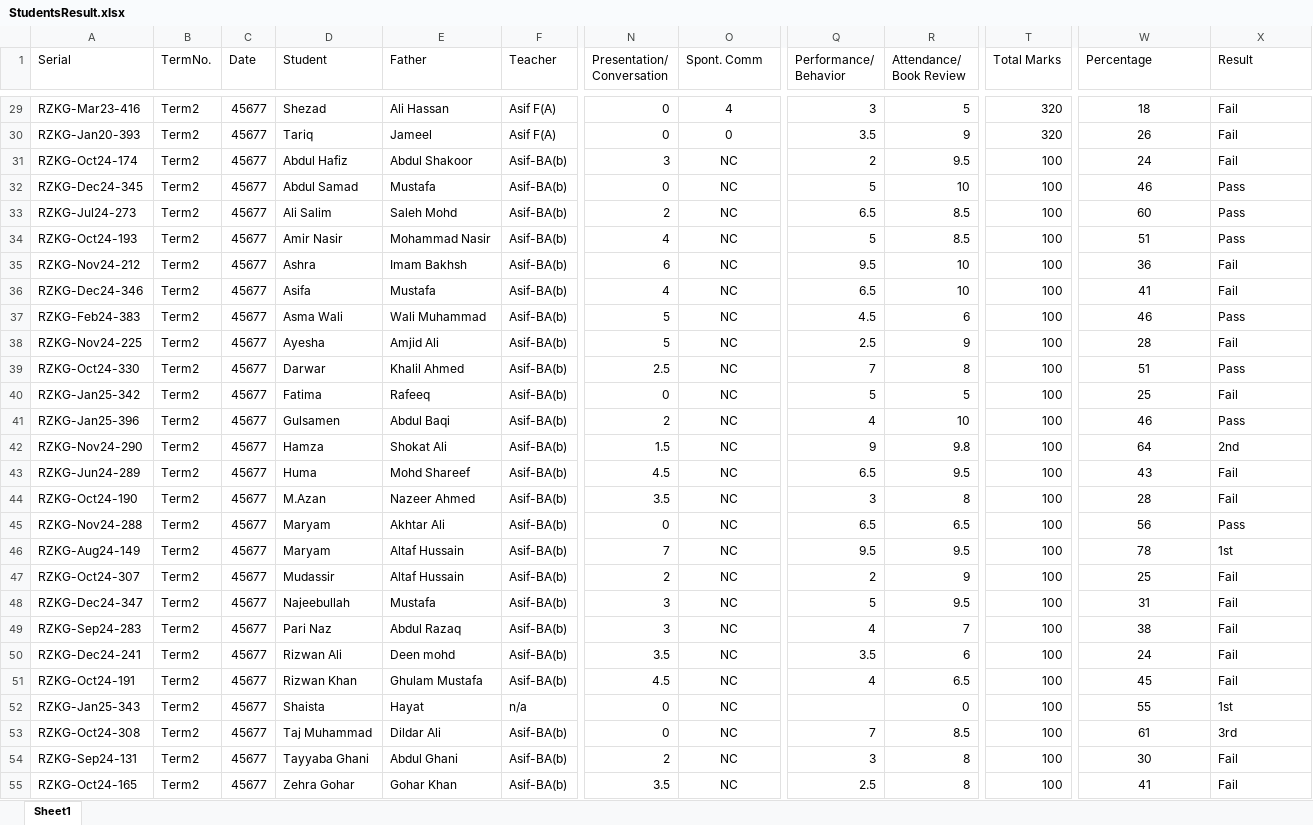
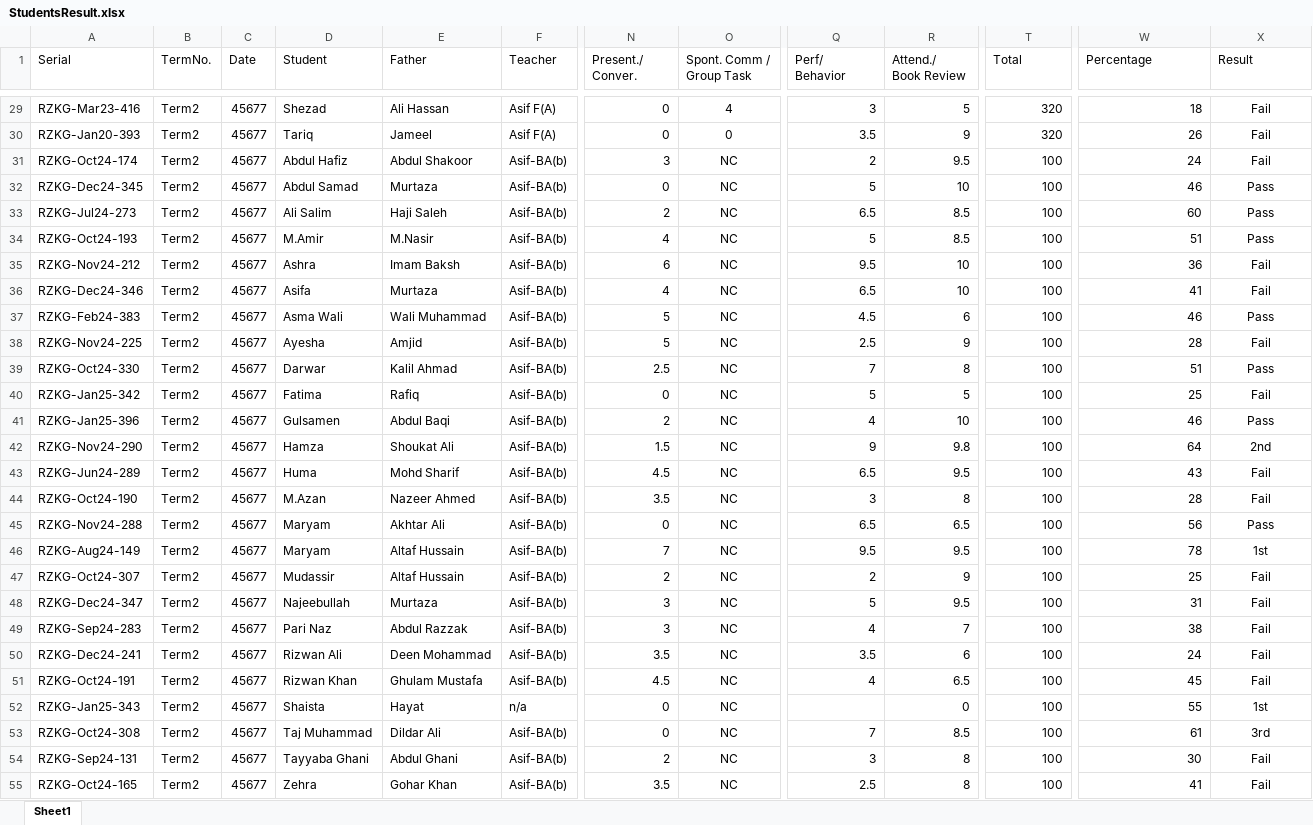
Before and after one commit to saeed-qamar-baloch/RozhnResultNew, an Excel workbook: wwwroot/Data/StudentsResult.xlsx, sheet Sheet1, drawn as a sheet; only a part is shown, gaps mark what is left out; values as stored, in another font and other column widths than the file's, no borders; ↵ is a line break in a cell; the diff covers the shown part only; the diff names each change by its address in the sheet, - before the commit and + after, or states it on an @@ line.

```diff
--- a/wwwroot/Data/StudentsResult.xlsx (sheet Sheet1)
+++ b/wwwroot/Data/StudentsResult.xlsx (sheet Sheet1)
-N1: Presentation/ ↵ Conversation
+N1: Present./ ↵ Conver.
-O1: Spont. Comm
+O1: Spont. Comm / ↵ Group Task
-Q1: Performance/ ↵ Behavior
+Q1: Perf/ ↵ Behavior
-R1: Attendance/ Book Review
+R1: Attend./ ↵ Book Review
-T1: Total Marks
+T1: Total
-W29:W55 alignment: center
+W29:W55 alignment: right
-X29:X55 alignment: left
+X29:X55 alignment: center
-E32 (Father): Mustafa
+E32 (Father): Murtaza
-E33 (Father): Saleh Mohd
+E33 (Father): Haji Saleh
-D34 (Student): Amir Nasir
+D34 (Student): M.Amir
-E34 (Father): Mohammad Nasir
+E34 (Father): M.Nasir
-E35 (Father): Imam Bakhsh
+E35 (Father): Imam Baksh
-E36 (Father): Mustafa
+E36 (Father): Murtaza
-E38 (Father): Amjid Ali
+E38 (Father): Amjid
-E39 (Father): Khalil Ahmed
+E39 (Father): Kalil Ahmad
-E40 (Father): Rafeeq
+E40 (Father): Rafiq
-E42 (Father): Shokat Ali
+E42 (Father): Shoukat Ali
-E43 (Father): Mohd Shareef
+E43 (Father): Mohd Sharif
-E48 (Father): Mustafa
+E48 (Father): Murtaza
-E49 (Father): Abdul Razaq
+E49 (Father): Abdul Razzak
-E50 (Father): Deen mohd
+E50 (Father): Deen Mohammad
-D55 (Student): Zehra Gohar
+D55 (Student): Zehra
```
Also changed, not shown: 14 added rows, 172 edited cells and cell formats elsewhere in this sheet, formulas that keep their value.
